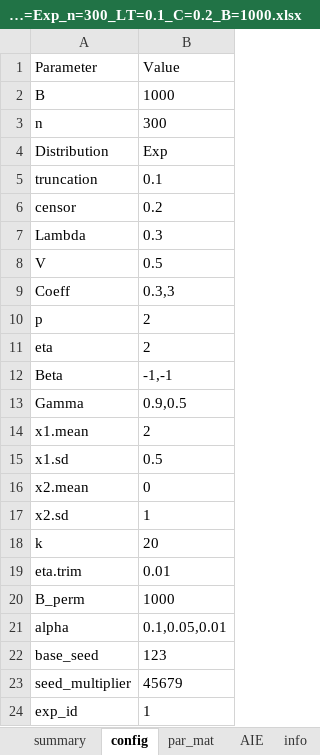
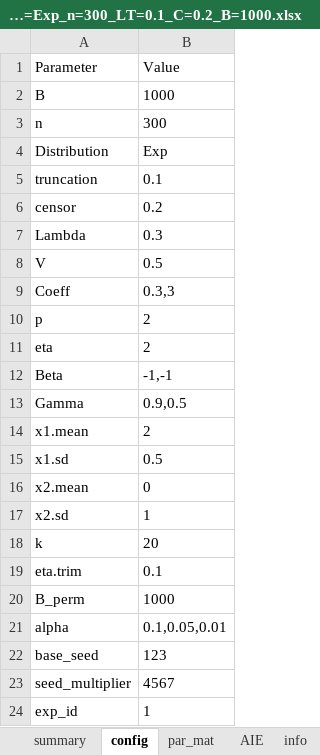
Before and after one commit to qqxxz/Cox-changepoint, an Excel workbook: results/MC_Dist=Exp_n=300_LT=0.1_C=0.2_B=1000.xlsx, sheet config, drawn as a sheet; values as stored, in another font and other column widths than the file's, no borders; the diff names each change by its address in the sheet, - before the commit and + after, or states it on an @@ line.

```diff
--- a/results/MC_Dist=Exp_n=300_LT=0.1_C=0.2_B=1000.xlsx (sheet config)
+++ b/results/MC_Dist=Exp_n=300_LT=0.1_C=0.2_B=1000.xlsx (sheet config)
-B19: 0.01
+B19: 0.1
-B23: 45679
+B23: 4567
```
Also changed, not shown: sheet par_mat, sheet AIE, sheet summary, sheet info, results/MC_Dist=QuadraticLinear_n=300_LT=0.1_C=0.4_B=1000.xlsx, results/MC_Dist=QuadraticLinear_n=300_LT=0.3_C=0.4_B=1000.xlsx, 30 other files.
